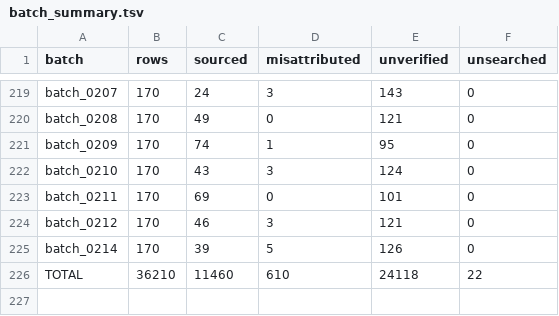
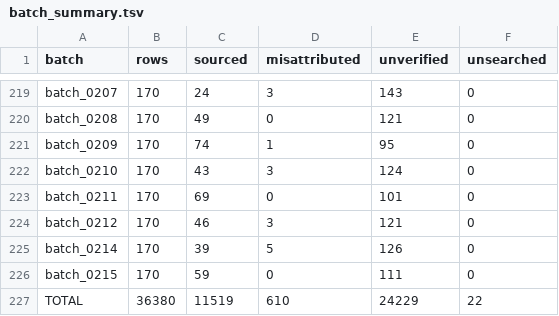
Before and after one commit to alvations/Quotables, a TSV file: sourcing/audit/batch_summary.tsv, drawn as a sheet; only a part is shown, gaps mark what is left out.

Commit message:
Sources: ingest batch_0215 (59 sourced of 170)

```diff
--- a/sourcing/audit/batch_summary.tsv
+++ b/sourcing/audit/batch_summary.tsv
@@ -225,2 +225,3 @@ batch_0212	170	46	3	121	0
 batch_0214	170	39	5	126	0
-TOTAL	36210	11460	610	24118	22
+batch_0215	170	59	0	111	0
+TOTAL	36380	11519	610	24229	22
```
Also changed, not shown: 5 other files.
